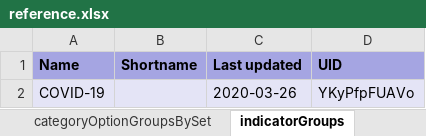
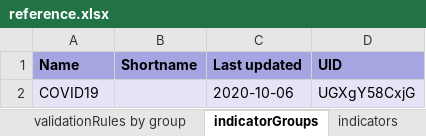
Before and after one commit to dhis2-metadata/C19_AGG, an Excel workbook: complete/reference.xlsx, sheet indicatorGroups, drawn as a sheet; values as stored, in another font and other column widths than the file's, no borders; removed rows and columns are numbered as before the commit, all else as after; the diff names each change by its address in the sheet, - before the commit and + after, or states it on an @@ line.

```diff
--- a/complete/reference.xlsx (sheet indicatorGroups)
+++ b/complete/reference.xlsx (sheet indicatorGroups)
+sheet tab: validationRules by group
-row 2: COVID-19 |  | 2020-03-26 | YKyPfpFUAVo
+row 2: COVID19 |  | 2020-10-06 | UGXgY58CxjG
```
Also changed, not shown: sheet indicators, sheet categoryOptionCombos, sheet dashboardItems, sheet dataElements, sheet categoryOptionGroups, sheet categoryOptions, 17 more sheets, other sheet tabs, 8 other files.
